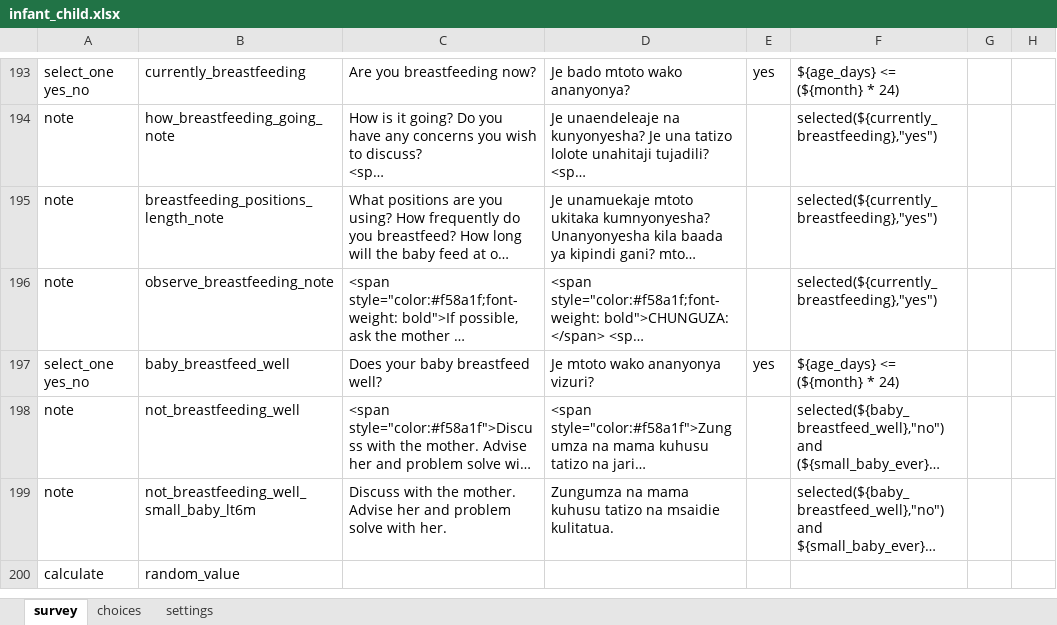
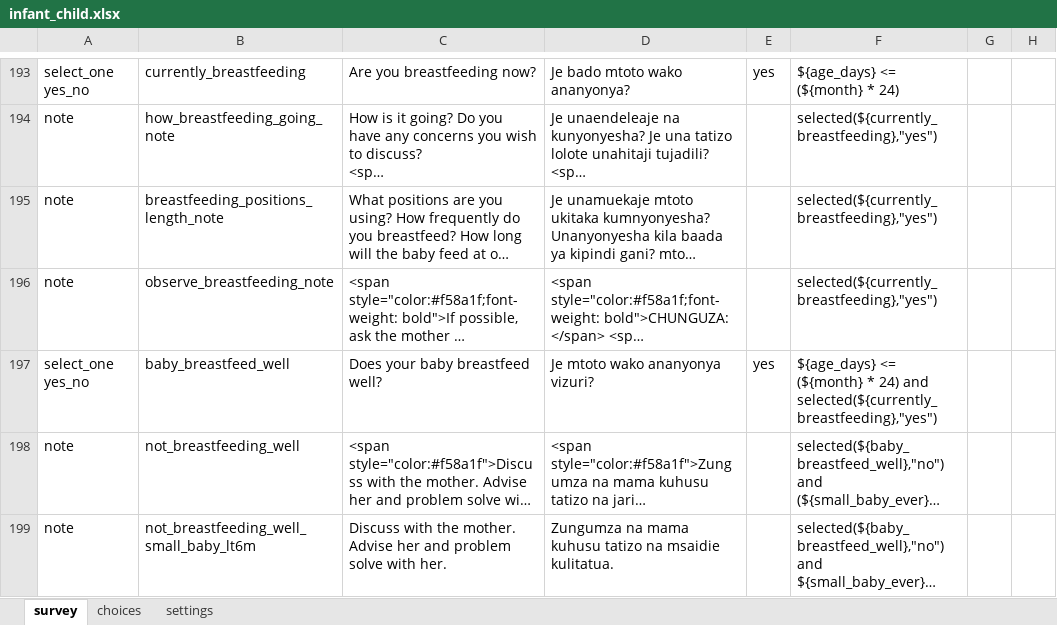
Before and after one commit to sookwalinga/cht-core, an Excel workbook: forms/app/infant_child.xlsx, sheet survey, drawn as a sheet; only a part is shown, gaps mark what is left out; the shorter side is filled out with more unchanged rows; long unchanged cells end in …; values as stored, in another font and other column widths than the file's, no borders; the diff names each change by its address in the sheet, - before the commit and + after, or states it on an @@ line.

```diff
--- a/forms/app/infant_child.xlsx (sheet survey)
+++ b/forms/app/infant_child.xlsx (sheet survey)
-F197: …* 24)
+F197: …* 24) and selected(${currently_breastfeeding},"yes")
```
Also changed, not shown: 2 other files.
